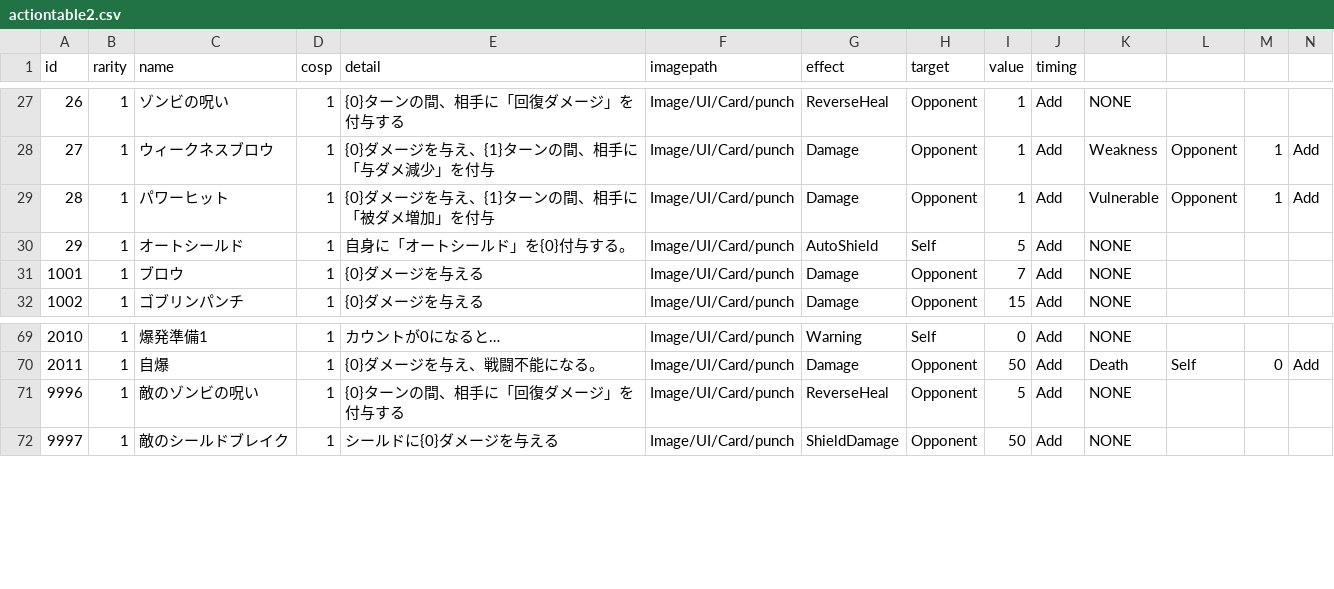
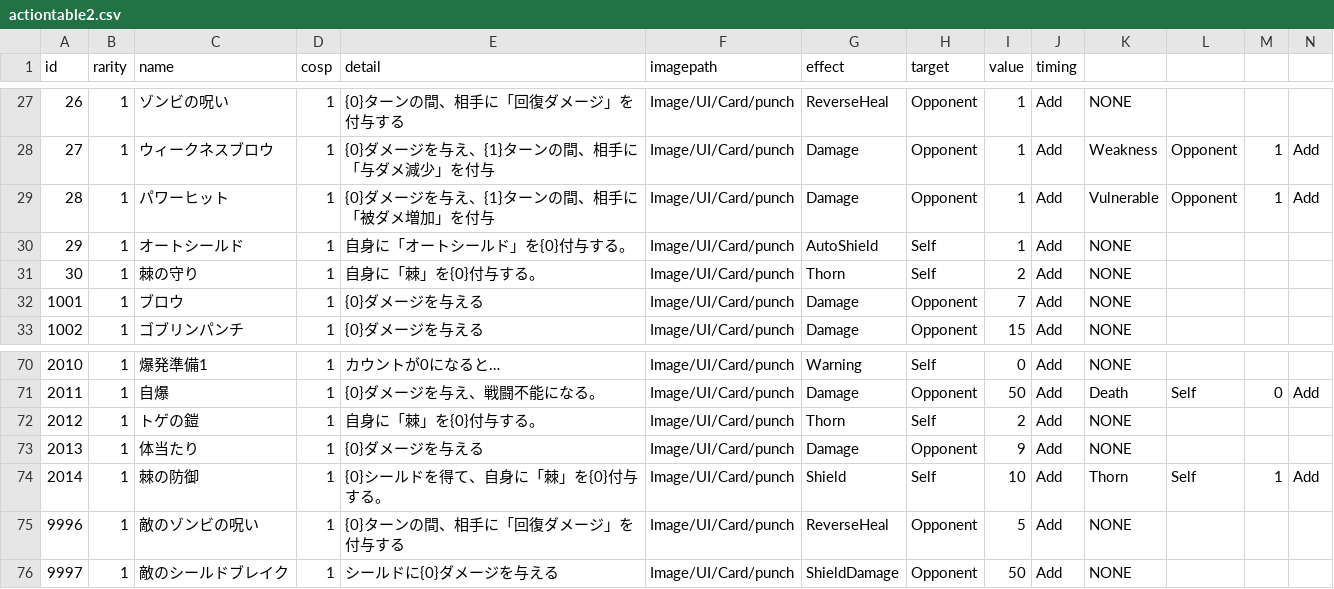
Before and after one commit to yamashita8655/STSLike, a CSV file: Assets/Resources/Csv/actiontable2.csv, drawn as a sheet; only a part is shown, gaps mark what is left out; rows hold the shown columns only; the diff names each change by its address in the sheet, - before the commit and + after, or states it on an @@ line.

```diff
--- a/Assets/Resources/Csv/actiontable2.csv
+++ b/Assets/Resources/Csv/actiontable2.csv
-I30 (value): 5
+I30 (value): 1
+row 31: 30 | 1 | 棘の守り | 1 | 自身に「棘」を{0}付与する。 | Image/UI/Card/punch | Thorn | Self | 2 | Add | NONE
+row 72: 2012 | 1 | トゲの鎧 | 1 | 自身に「棘」を{0}付与する。 | Image/UI/Card/punch | Thorn | Self | 2 | Add | NONE
+row 73: 2013 | 1 | 体当たり | 1 | {0}ダメージを与える | Image/UI/Card/punch | Damage | Opponent | 9 | Add | NONE
+row 74: 2014 | 1 | 棘の防御 | 1 | {0}シールドを得て、自身に「棘」を{0}付与する。 | Image/UI/Card/punch | Shield | Self | 10 | Add | Thorn | Self | 1 | Add
```
Also changed, not shown: Assets/Resources/Csv/enemyaitable.csv, Assets/Resources/Csv/enemylottable.csv, 11 other files.
